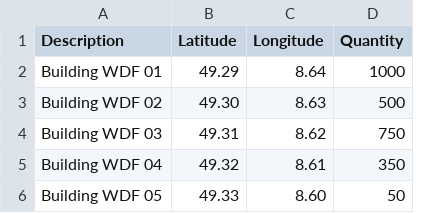
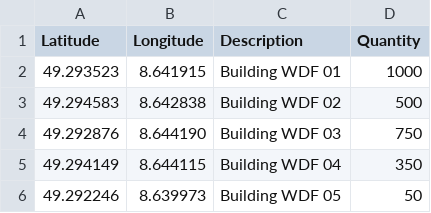
Before and after one commit to jdelvat/LumiraGoogleMaps, a CSV file: examples/google_maps_sample__data.csv, drawn as a sheet; removed rows and columns are numbered as before the commit, all else as after; the diff names each change by its address in the sheet, - before the commit and + after, or states it on an @@ line.

Commit message:
Correction for field names
Followed Matt Lloyd's corrections (marked MDL) to solve the case when
the fields are not named the same as in the demo. Also updated sample
data and sample result.

```diff
--- a/examples/google_maps_sample__data.csv
+++ b/examples/google_maps_sample__data.csv
+column A (Latitude), rows 2-6: 49.293523 | 49.294583 | 49.292876 | 49.294149 | 49.292246
+column B (Longitude), rows 2-6: 8.641915 | 8.642838 | 8.644190 | 8.644115 | 8.639973
-column B (Latitude), rows 2-6: 49.29 | 49.30 | 49.31 | 49.32 | 49.33
-column C (Longitude), rows 2-6: 8.64 | 8.63 | 8.62 | 8.61 | 8.60
```
Also changed, not shown: 2 other files.
